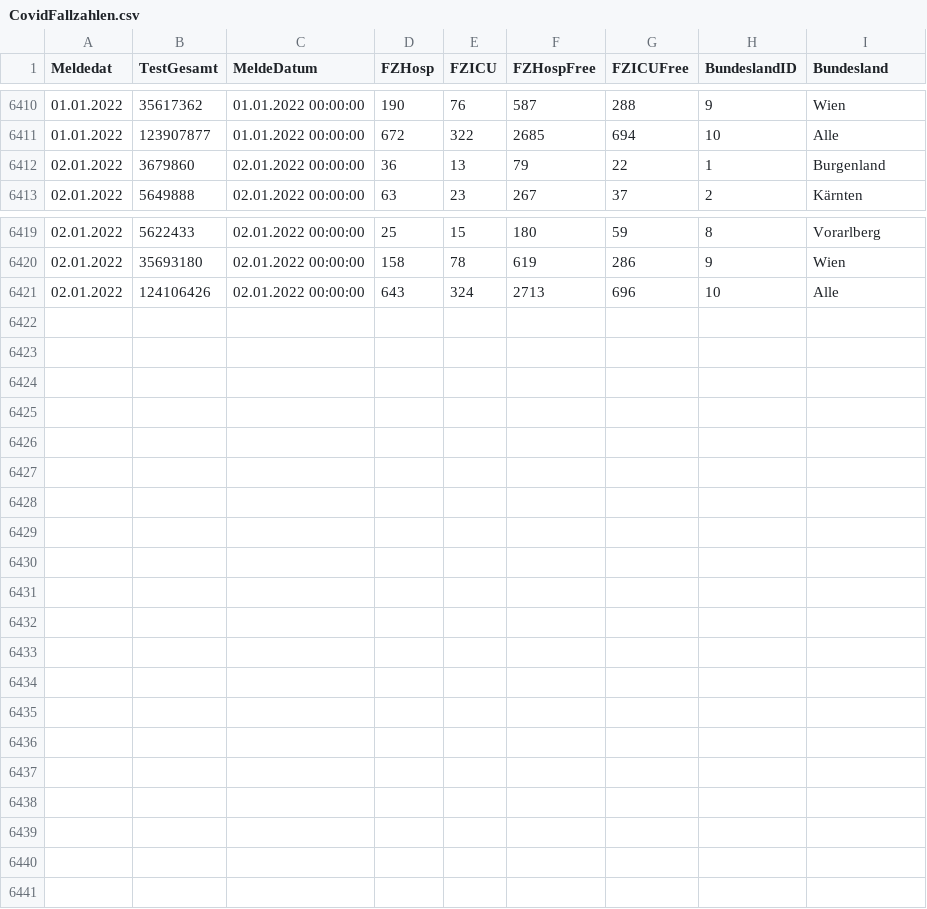
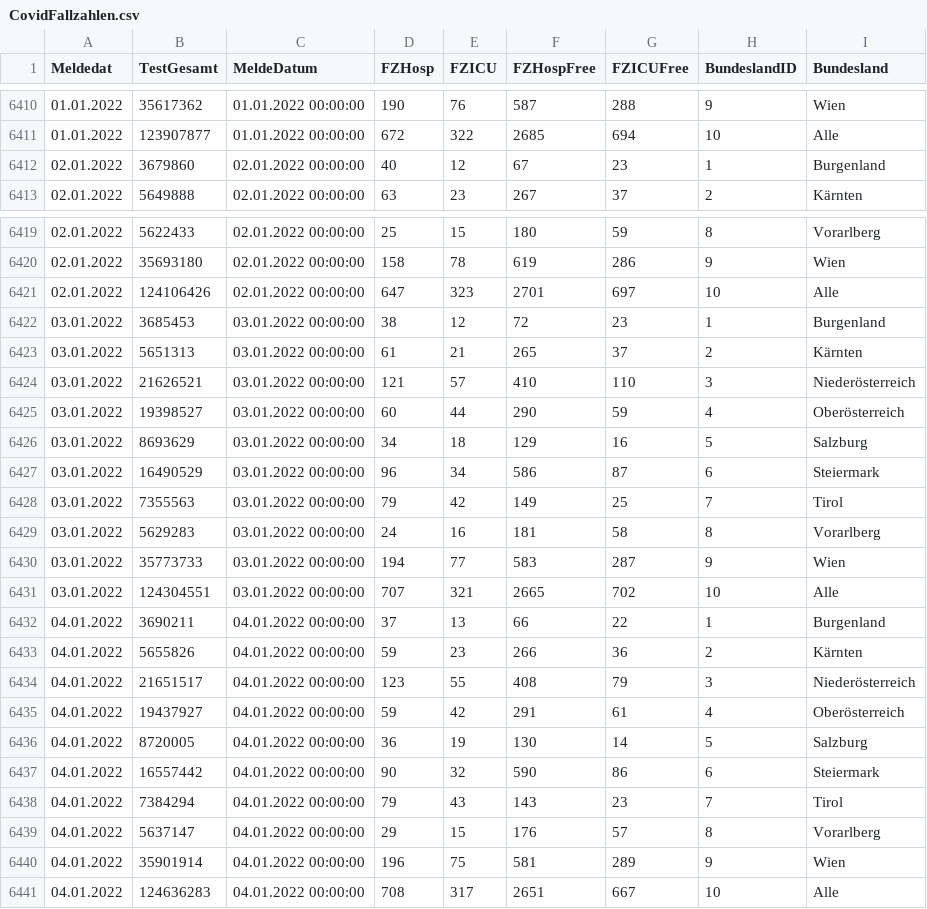
Before and after one commit to at062084/COVID-19-Austria, a CSV file: bmsgpk/data/ages/CovidFallzahlen.csv, drawn as a sheet; only a part is shown, gaps mark what is left out.

```diff
--- a/bmsgpk/data/ages/CovidFallzahlen.csv
+++ b/bmsgpk/data/ages/CovidFallzahlen.csv
@@ -6411,3 +6411,3 @@
 01.01.2022;123907877;01.01.2022 00:00:00;672;322;2685;694;10;Alle
-02.01.2022;3679860;02.01.2022 00:00:00;36;13;79;22;1;Burgenland
+02.01.2022;3679860;02.01.2022 00:00:00;40;12;67;23;1;Burgenland
 02.01.2022;5649888;02.01.2022 00:00:00;63;23;267;37;2;Kärnten
@@ -6420,2 +6420,22 @@
 02.01.2022;35693180;02.01.2022 00:00:00;158;78;619;286;9;Wien
-02.01.2022;124106426;02.01.2022 00:00:00;643;324;2713;696;10;Alle
+02.01.2022;124106426;02.01.2022 00:00:00;647;323;2701;697;10;Alle
+03.01.2022;3685453;03.01.2022 00:00:00;38;12;72;23;1;Burgenland
+03.01.2022;5651313;03.01.2022 00:00:00;61;21;265;37;2;Kärnten
+03.01.2022;21626521;03.01.2022 00:00:00;121;57;410;110;3;Niederösterreich
+03.01.2022;19398527;03.01.2022 00:00:00;60;44;290;59;4;Oberösterreich
+03.01.2022;8693629;03.01.2022 00:00:00;34;18;129;16;5;Salzburg
+03.01.2022;16490529;03.01.2022 00:00:00;96;34;586;87;6;Steiermark
+03.01.2022;7355563;03.01.2022 00:00:00;79;42;149;25;7;Tirol
+03.01.2022;5629283;03.01.2022 00:00:00;24;16;181;58;8;Vorarlberg
+03.01.2022;35773733;03.01.2022 00:00:00;194;77;583;287;9;Wien
+03.01.2022;124304551;03.01.2022 00:00:00;707;321;2665;702;10;Alle
+04.01.2022;3690211;04.01.2022 00:00:00;37;13;66;22;1;Burgenland
+04.01.2022;5655826;04.01.2022 00:00:00;59;23;266;36;2;Kärnten
+04.01.2022;21651517;04.01.2022 00:00:00;123;55;408;79;3;Niederösterreich
+04.01.2022;19437927;04.01.2022 00:00:00;59;42;291;61;4;Oberösterreich
+04.01.2022;8720005;04.01.2022 00:00:00;36;19;130;14;5;Salzburg
+04.01.2022;16557442;04.01.2022 00:00:00;90;32;590;86;6;Steiermark
+04.01.2022;7384294;04.01.2022 00:00:00;79;43;143;23;7;Tirol
+04.01.2022;5637147;04.01.2022 00:00:00;29;15;176;57;8;Vorarlberg
+04.01.2022;35901914;04.01.2022 00:00:00;196;75;581;289;9;Wien
+04.01.2022;124636283;04.01.2022 00:00:00;708;317;2651;667;10;Alle
```
Also changed, not shown: bmsgpk/data/COVID-19-austria.csv, bmsgpk/data/ages/CovidFaelle_GKZ.csv, 9 other files.
